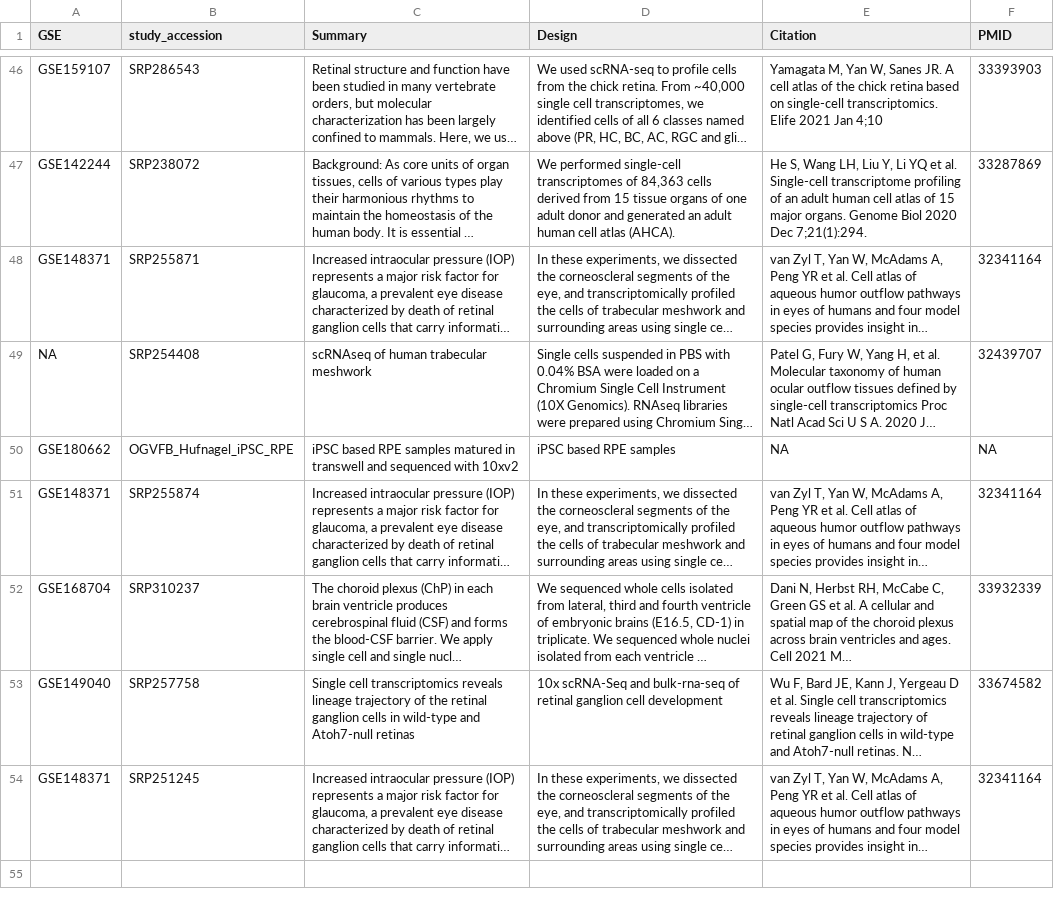
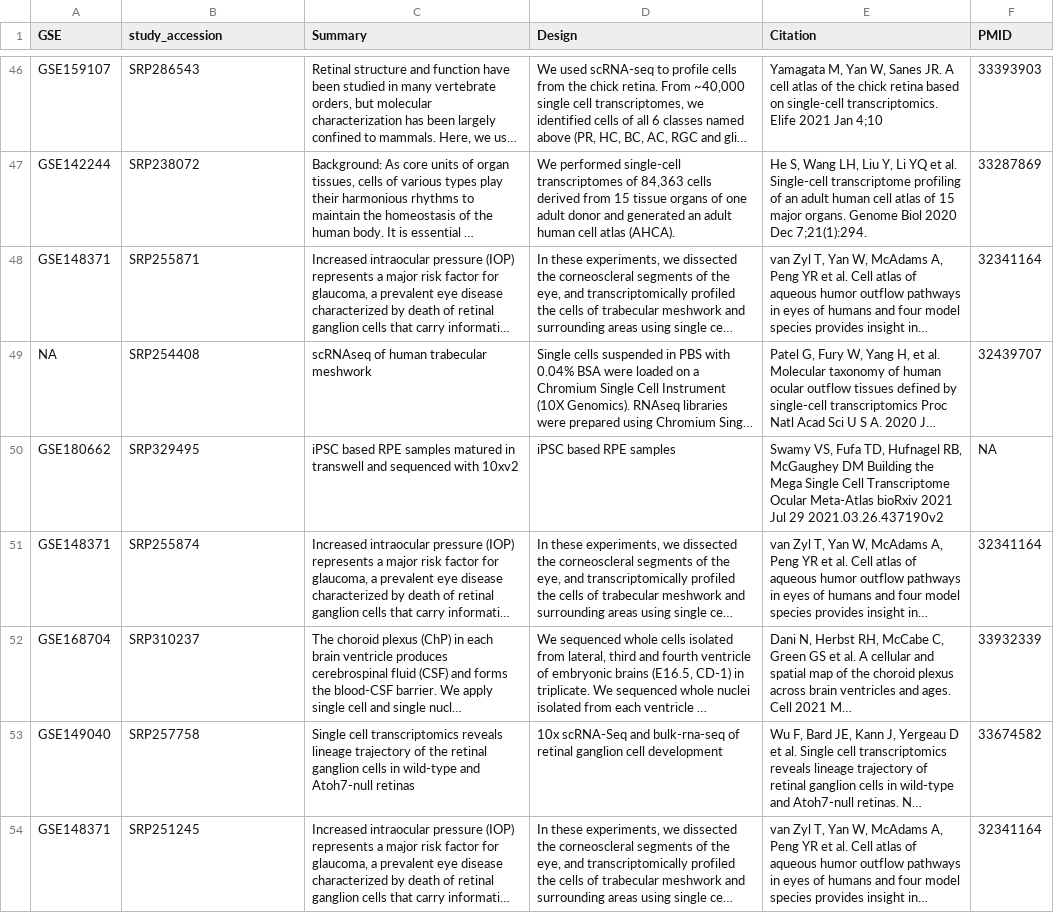
Before and after one commit to davemcg/scEiaD, a TSV file: data/GEO_Study_Level_Metadata.tsv, drawn as a sheet; only a part is shown, gaps mark what is left out; long unchanged cells end in …; the diff covers the shown part only; the diff names each change by its address in the sheet, - before the commit and + after, or states it on an @@ line.

Commit message:
test scripts, update meta

```diff
--- a/data/GEO_Study_Level_Metadata.tsv
+++ b/data/GEO_Study_Level_Metadata.tsv
-B50 (study_accession): OGVFB_Hufnagel_iPSC_RPE
+B50 (study_accession): SRP329495
-E50 (Citation): NA
+E50 (Citation): Swamy VS, Fufa TD, Hufnagel RB, McGaughey DM Building the Mega Single Cell Transcriptome Ocular Meta-Atlas bioRxiv 2021 Jul 29 2021.03.26.437190v2
```
Also changed, not shown: 1 added row elsewhere in this file, 3 other files.
